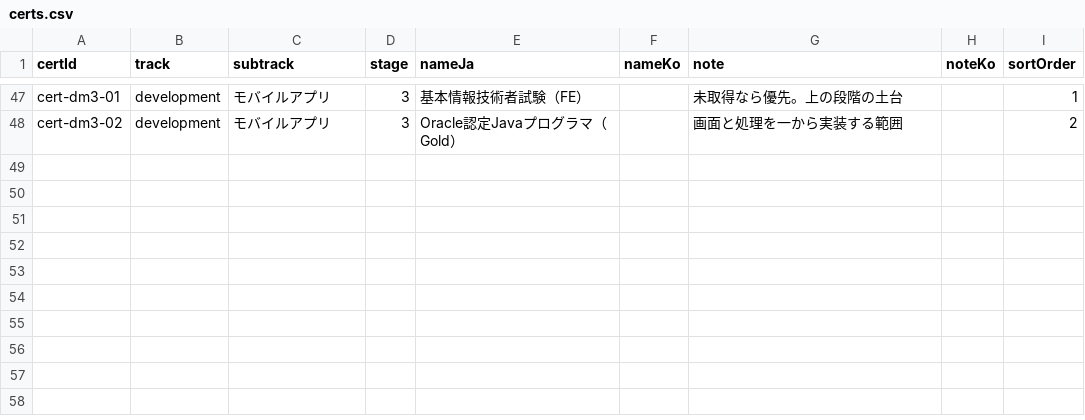
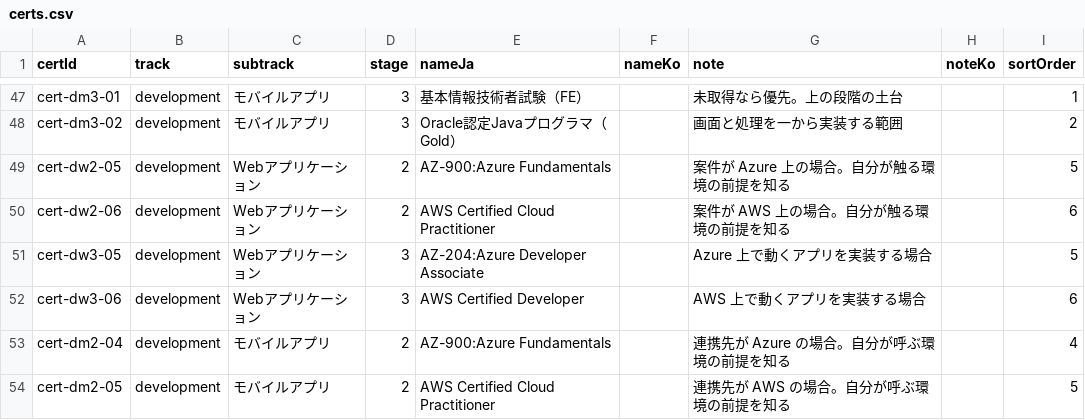
Before and after one commit to pletech/career-v2, a CSV file: public/data/certs.csv, drawn as a sheet; only a part is shown, gaps mark what is left out; the diff names each change by its address in the sheet, - before the commit and + after, or states it on an @@ line.

```diff
--- a/public/data/certs.csv
+++ b/public/data/certs.csv
+row 49: cert-dw2-05 | development | Webアプリケーション | 2 | AZ-900:Azure Fundamentals |  | 案件が Azure 上の場合。自分が触る環境の前提を知る |  | 5
+row 50: cert-dw2-06 | development | Webアプリケーション | 2 | AWS Certified Cloud Practitioner |  | 案件が AWS 上の場合。自分が触る環境の前提を知る |  | 6
+row 51: cert-dw3-05 | development | Webアプリケーション | 3 | AZ-204:Azure Developer Associate |  | Azure 上で動くアプリを実装する場合 |  | 5
+row 52: cert-dw3-06 | development | Webアプリケーション | 3 | AWS Certified Developer |  | AWS 上で動くアプリを実装する場合 |  | 6
+row 53: cert-dm2-04 | development | モバイルアプリ | 2 | AZ-900:Azure Fundamentals |  | 連携先が Azure の場合。自分が呼ぶ環境の前提を知る |  | 4
+row 54: cert-dm2-05 | development | モバイルアプリ | 2 | AWS Certified Cloud Practitioner |  | 連携先が AWS の場合。自分が呼ぶ環境の前提を知る |  | 5
```
